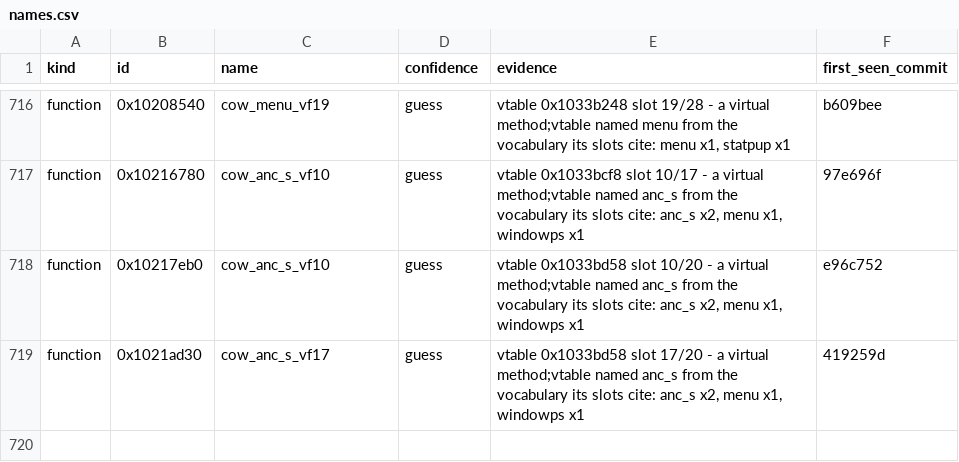
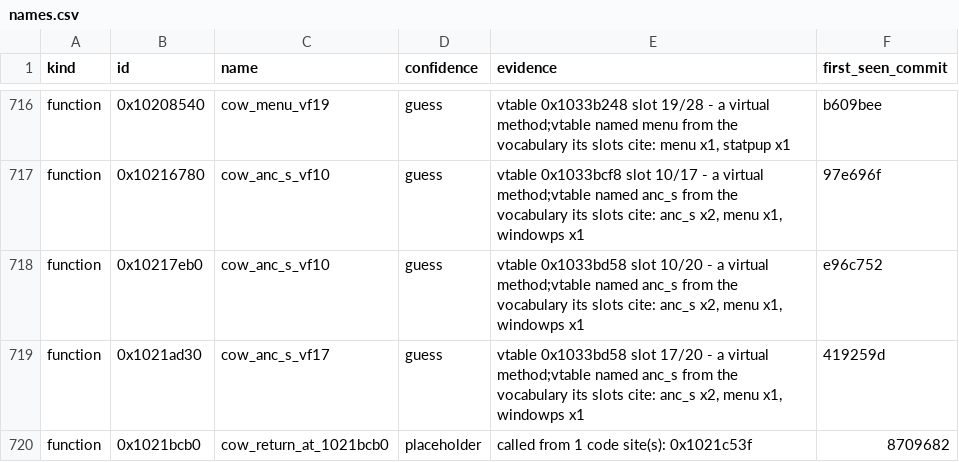
Before and after one commit to cowrevenge/cow_kuluu_xi_anything, a CSV file: cow/names.csv, drawn as a sheet; only a part is shown, gaps mark what is left out; the diff names each change by its address in the sheet, - before the commit and + after, or states it on an @@ line.

Commit message:
cow: 0x1021bcb0 cow_return_at_1021bcb0 [placeholder]

```diff
--- a/cow/names.csv
+++ b/cow/names.csv
+row 720: function | 0x1021bcb0 | cow_return_at_1021bcb0 | placeholder | called from 1 code site(s): 0x1021c53f | 8709682
```
Also changed, not shown: 9 other files.
